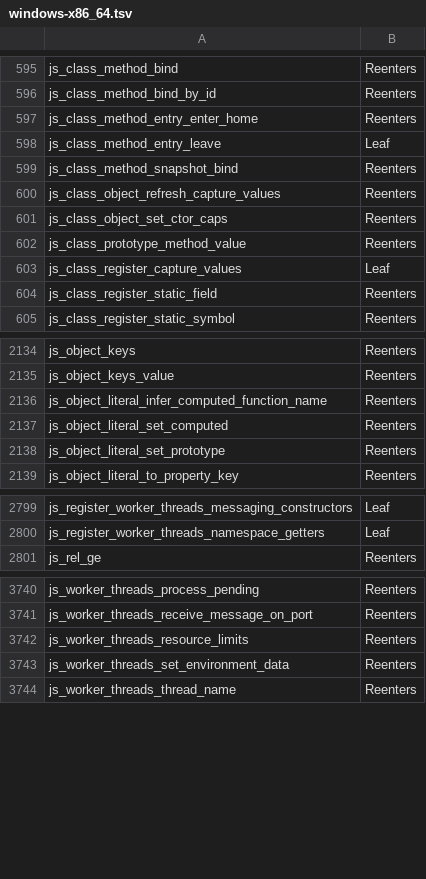
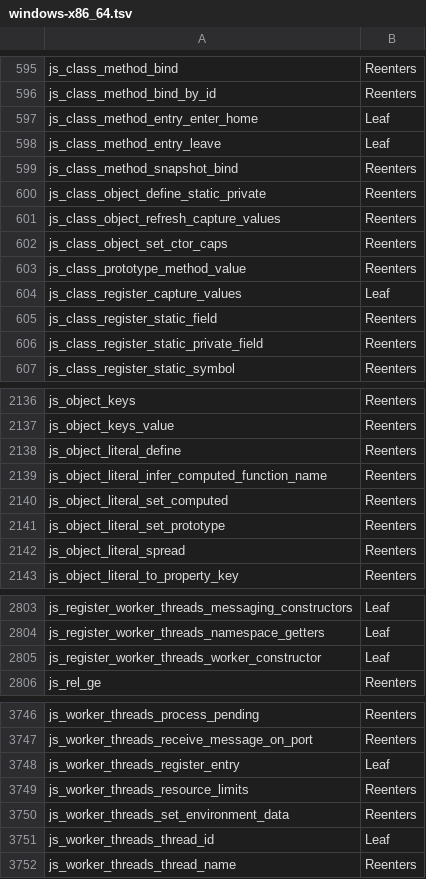
Before and after one commit to PerryTS/perry, a TSV file: crates/perry-codegen/src/gc_effects/windows-x86_64.tsv, drawn as a sheet; only a part is shown, gaps mark what is left out; the diff covers the shown part only.

```diff
--- a/crates/perry-codegen/src/gc_effects/windows-x86_64.tsv
+++ b/crates/perry-codegen/src/gc_effects/windows-x86_64.tsv
@@ -596,5 +596,6 @@ js_class_method_bind	Reenters
 js_class_method_bind_by_id	Reenters
-js_class_method_entry_enter_home	Reenters
+js_class_method_entry_enter_home	Leaf
 js_class_method_entry_leave	Leaf
 js_class_method_snapshot_bind	Reenters
+js_class_object_define_static_private	Reenters
 js_class_object_refresh_capture_values	Reenters
@@ -604,2 +605,3 @@ js_class_register_capture_values	Leaf
 js_class_register_static_field	Reenters
+js_class_register_static_private_field	Reenters
 js_class_register_static_symbol	Reenters
@@ -2135,2 +2137,3 @@ js_object_keys	Reenters
 js_object_keys_value	Reenters
+js_object_literal_define	Reenters
 js_object_literal_infer_computed_function_name	Reenters
@@ -2138,2 +2141,3 @@ js_object_literal_set_computed	Reenters
 js_object_literal_set_prototype	Reenters
+js_object_literal_spread	Reenters
 js_object_literal_to_property_key	Reenters
@@ -2800,2 +2804,3 @@ js_register_worker_threads_messaging_constructors	Leaf
 js_register_worker_threads_namespace_getters	Leaf
+js_register_worker_threads_worker_constructor	Leaf
 js_rel_ge	Reenters
@@ -3741,4 +3747,6 @@ js_worker_threads_process_pending	Reenters
 js_worker_threads_receive_message_on_port	Reenters
+js_worker_threads_register_entry	Leaf
 js_worker_threads_resource_limits	Reenters
 js_worker_threads_set_environment_data	Reenters
+js_worker_threads_thread_id	Leaf
 js_worker_threads_thread_name	Reenters
```
Also changed, not shown: 2 added rows and 1 edited cell elsewhere in this file, crates/perry-codegen/src/gc_effects/macos-aarch64.tsv.
